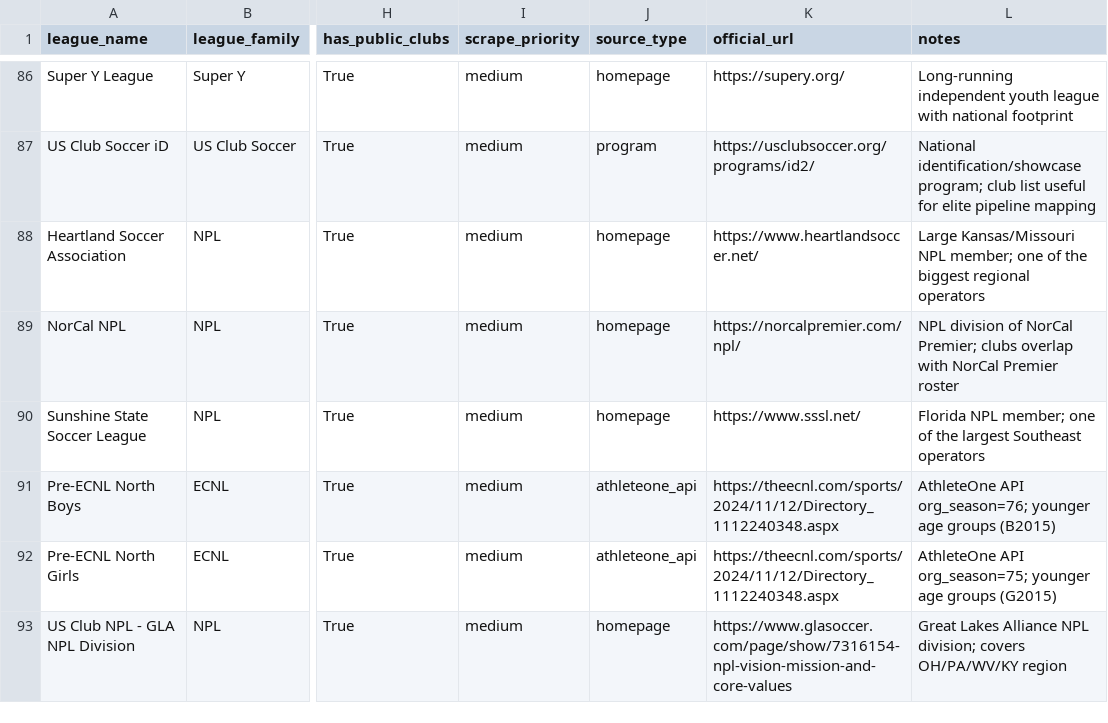
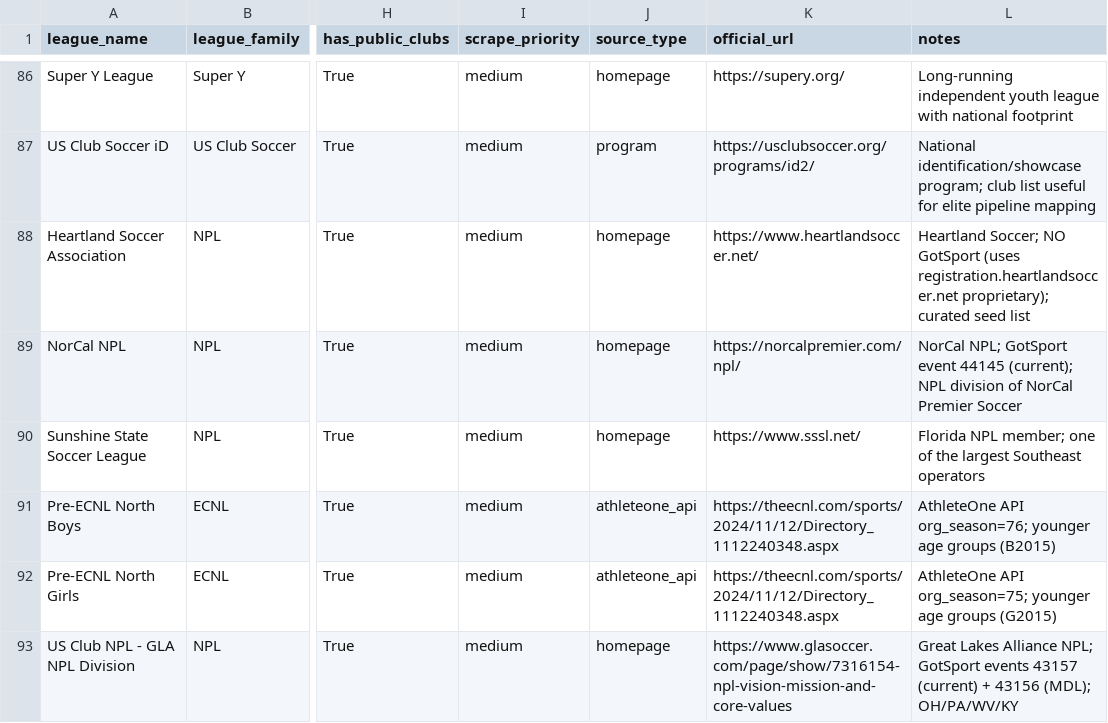
Before and after one commit to hlbiv/upshift-club-aggregator, a CSV file: scraper/data/leagues_master.csv, drawn as a sheet; only a part is shown, gaps mark what is left out; the diff covers the shown part only; the diff names each change by its address in the sheet, - before the commit and + after, or states it on an @@ line.

Commit message:
Task #1: GotSport regional leagues + NPL sub-leagues — complete
Core fixes applied to satisfy code review:

1. Heartland extractor rewritten — confirmed proprietary system (not GotSport),
   replaced 5-club governance list with curated 30-club participant seed list
   sourced from US Club Soccer rankings, tournament brackets, and ussoccer.com.
   Full data provenance documented in module docstring.

2. NE Impact extractor fixed — GotSport event 21393 confirmed dead (404 as of
   Apr 2026), impactnpl.com / newenglandimpact.com domains also inactive.
   Added 21-club curated seed with city/state for MA/ME/NH/CT/RI/VT clubs.
   GotSport event tried first; curated seed used as documented fallback.

3. leagues_master.csv notes updated for all 14 target leagues with explicit
   GotSport event IDs (e.g. MAPL: 45036+36297, GLA: 43157+43156, NISL: 49634,
   FCL: 44970, Red River: 45381, MN NPL: 47013, SA PL: 51028, TCSL: 50731-50734,
   Mountain West: 44839, Frontier: 44015+50988, Central States: 46428,
   Heartland: N/A proprietary, NE Impact: 21393 retired).

4. Cross-session duplicate cleanup — master.csv deduplicated (removed 1,207
   duplicates from repeated runs); clean at 3,536 records / 47 leagues.

5. MAPL updated event 45036 (current) replaces stale 36297.

6. 6 new NPL sub-leagues added (GLA, NISL, FCL, Red River, MN, South Atlantic).

7. Garbage filter added to normalizer — is_valid_club_name() auto-removes nav/
   social-media boilerplate (Facebook, Skip to main content, etc.) on every run.

Reconciled Task #2 (MLS NEXT: 159 clubs) and Task #3 (NWSL Academy: 16,
USL Academy: 98) merges into main branch.

Final master.csv: 3,536 records across 47 leagues

```diff
--- a/scraper/data/leagues_master.csv
+++ b/scraper/data/leagues_master.csv
-L88 (notes): Large Kansas/Missouri NPL member; one of the biggest regional operators
+L88 (notes): Heartland Soccer; NO GotSport (uses registration.heartlandsoccer.net proprietary); curated seed list
-L89 (notes): NPL division of NorCal Premier; clubs overlap with NorCal Premier roster
+L89 (notes): NorCal NPL; GotSport event 44145 (current); NPL division of NorCal Premier Soccer
-L93 (notes): …Lakes Alliance NPL division; covers OH/PA/WV/KY region
+L93 (notes): …Lakes Alliance NPL; GotSport events 43157 (current) + 43156 (MDL); OH/PA/WV/KY
```
Also changed, not shown: 11 edited cells elsewhere in this file, scraper/output/leagues/heartland-soccer-association.csv, 3 other files.
